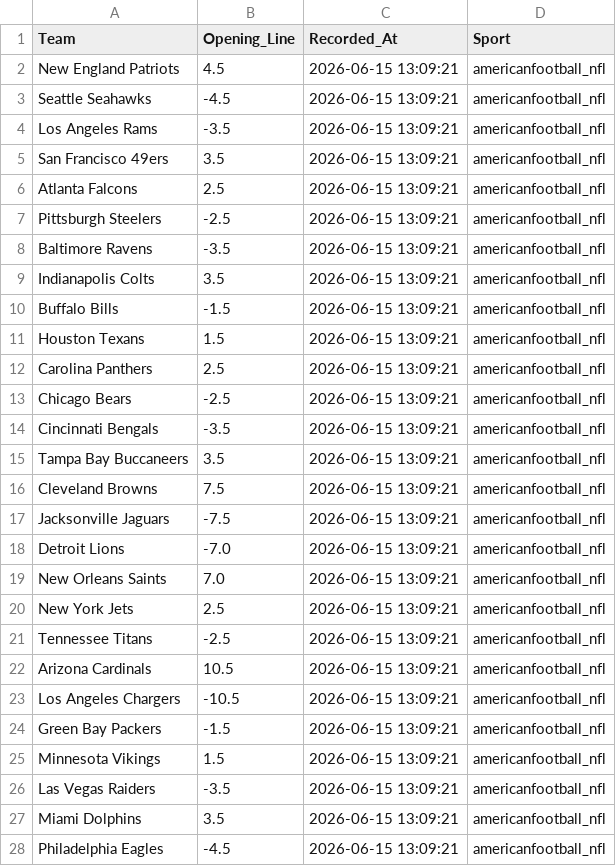
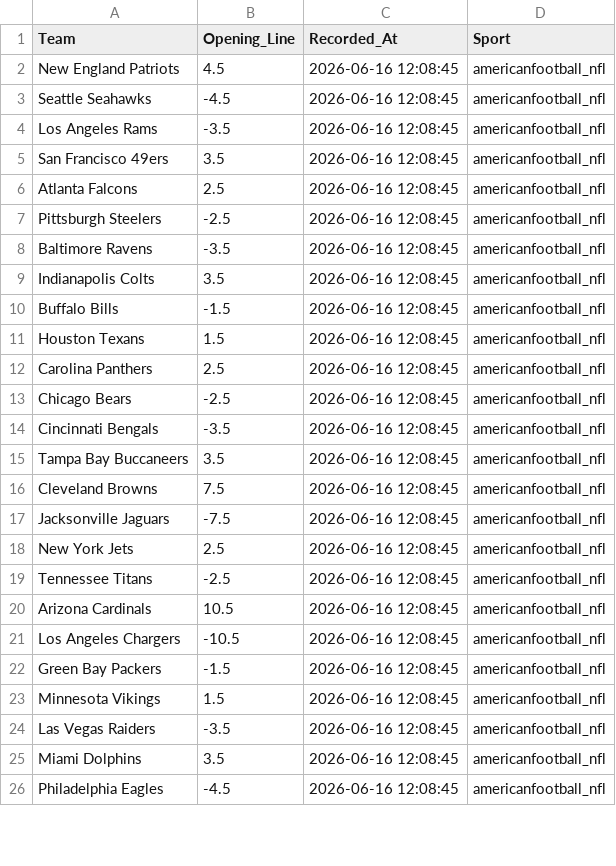
Before and after one commit to jordansonntag3/Pro-Sports-Auditor, a CSV file: opening_lines.csv, drawn as a sheet; only a part is shown; the diff covers the shown part only.

```diff
--- a/opening_lines.csv
+++ b/opening_lines.csv
@@ -1,28 +1,26 @@
 Team,Opening_Line,Recorded_At,Sport
-New England Patriots,4.5,2026-06-15 13:09:21,americanfootball_nfl
-Seattle Seahawks,-4.5,2026-06-15 13:09:21,americanfootball_nfl
-Los Angeles Rams,-3.5,2026-06-15 13:09:21,americanfootball_nfl
-San Francisco 49ers,3.5,2026-06-15 13:09:21,americanfootball_nfl
-Atlanta Falcons,2.5,2026-06-15 13:09:21,americanfootball_nfl
-Pittsburgh Steelers,-2.5,2026-06-15 13:09:21,americanfootball_nfl
-Baltimore Ravens,-3.5,2026-06-15 13:09:21,americanfootball_nfl
-Indianapolis Colts,3.5,2026-06-15 13:09:21,americanfootball_nfl
-Buffalo Bills,-1.5,2026-06-15 13:09:21,americanfootball_nfl
-Houston Texans,1.5,2026-06-15 13:09:21,americanfootball_nfl
-Carolina Panthers,2.5,2026-06-15 13:09:21,americanfootball_nfl
-Chicago Bears,-2.5,2026-06-15 13:09:21,americanfootball_nfl
-Cincinnati Bengals,-3.5,2026-06-15 13:09:21,americanfootball_nfl
-Tampa Bay Buccaneers,3.5,2026-06-15 13:09:21,americanfootball_nfl
-Cleveland Browns,7.5,2026-06-15 13:09:21,americanfootball_nfl
-Jacksonville Jaguars,-7.5,2026-06-15 13:09:21,americanfootball_nfl
-Detroit Lions,-7.0,2026-06-15 13:09:21,americanfootball_nfl
-New Orleans Saints,7.0,2026-06-15 13:09:21,americanfootball_nfl
-New York Jets,2.5,2026-06-15 13:09:21,americanfootball_nfl
-Tennessee Titans,-2.5,2026-06-15 13:09:21,americanfootball_nfl
-Arizona Cardinals,10.5,2026-06-15 13:09:21,americanfootball_nfl
-Los Angeles Chargers,-10.5,2026-06-15 13:09:21,americanfootball_nfl
-Green Bay Packers,-1.5,2026-06-15 13:09:21,americanfootball_nfl
-Minnesota Vikings,1.5,2026-06-15 13:09:21,americanfootball_nfl
-Las Vegas Raiders,-3.5,2026-06-15 13:09:21,americanfootball_nfl
-Miami Dolphins,3.5,2026-06-15 13:09:21,americanfootball_nfl
-Philadelphia Eagles,-4.5,2026-06-15 13:09:21,americanfootball_nfl
+New England Patriots,4.5,2026-06-16 12:08:45,americanfootball_nfl
+Seattle Seahawks,-4.5,2026-06-16 12:08:45,americanfootball_nfl
+Los Angeles Rams,-3.5,2026-06-16 12:08:45,americanfootball_nfl
+San Francisco 49ers,3.5,2026-06-16 12:08:45,americanfootball_nfl
+Atlanta Falcons,2.5,2026-06-16 12:08:45,americanfootball_nfl
+Pittsburgh Steelers,-2.5,2026-06-16 12:08:45,americanfootball_nfl
+Baltimore Ravens,-3.5,2026-06-16 12:08:45,americanfootball_nfl
+Indianapolis Colts,3.5,2026-06-16 12:08:45,americanfootball_nfl
+Buffalo Bills,-1.5,2026-06-16 12:08:45,americanfootball_nfl
+Houston Texans,1.5,2026-06-16 12:08:45,americanfootball_nfl
+Carolina Panthers,2.5,2026-06-16 12:08:45,americanfootball_nfl
+Chicago Bears,-2.5,2026-06-16 12:08:45,americanfootball_nfl
+Cincinnati Bengals,-3.5,2026-06-16 12:08:45,americanfootball_nfl
+Tampa Bay Buccaneers,3.5,2026-06-16 12:08:45,americanfootball_nfl
+Cleveland Browns,7.5,2026-06-16 12:08:45,americanfootball_nfl
+Jacksonville Jaguars,-7.5,2026-06-16 12:08:45,americanfootball_nfl
+New York Jets,2.5,2026-06-16 12:08:45,americanfootball_nfl
+Tennessee Titans,-2.5,2026-06-16 12:08:45,americanfootball_nfl
+Arizona Cardinals,10.5,2026-06-16 12:08:45,americanfootball_nfl
+Los Angeles Chargers,-10.5,2026-06-16 12:08:45,americanfootball_nfl
+Green Bay Packers,-1.5,2026-06-16 12:08:45,americanfootball_nfl
+Minnesota Vikings,1.5,2026-06-16 12:08:45,americanfootball_nfl
+Las Vegas Raiders,-3.5,2026-06-16 12:08:45,americanfootball_nfl
+Miami Dolphins,3.5,2026-06-16 12:08:45,americanfootball_nfl
+Philadelphia Eagles,-4.5,2026-06-16 12:08:45,americanfootball_nfl
```
Also changed, not shown: 2 added rows and 9 edited cells elsewhere in this file.
